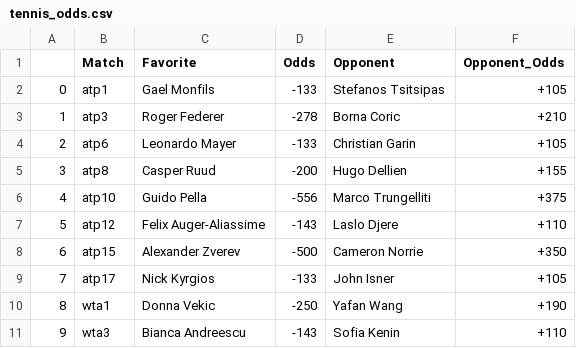
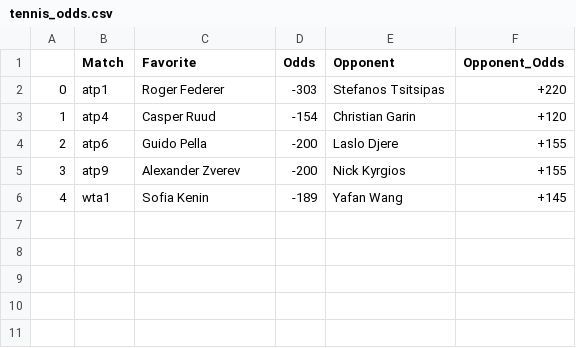
Before and after one commit to johnnyflush/alarm-hoops, a CSV file: tennis_odds.csv, drawn as a sheet; removed rows and columns are numbered as before the commit, all else as after; the diff names each change by its address in the sheet, - before the commit and + after, or states it on an @@ line.

```diff
--- a/tennis_odds.csv
+++ b/tennis_odds.csv
-C2 (Favorite): Gael Monfils
+C2 (Favorite): Roger Federer
-D2 (Odds): -133
+D2 (Odds): -303
-F2 (Opponent_Odds): +105
+F2 (Opponent_Odds): +220
-row 3: 1 | atp3 | Roger Federer | -278 | Borna Coric | +210
+row 3: 1 | atp4 | Casper Ruud | -154 | Christian Garin | +120
-C4 (Favorite): Leonardo Mayer
+C4 (Favorite): Guido Pella
-D4 (Odds): -133
+D4 (Odds): -200
-E4 (Opponent): Christian Garin
+E4 (Opponent): Laslo Djere
-F4 (Opponent_Odds): +105
+F4 (Opponent_Odds): +155
-B5 (Match): atp8
+B5 (Match): atp9
-C5 (Favorite): Casper Ruud
+C5 (Favorite): Alexander Zverev
-E5 (Opponent): Hugo Dellien
+E5 (Opponent): Nick Kyrgios
-row 6: 4 | atp10 | Guido Pella | -556 | Marco Trungelliti | +375
-row 7: 5 | atp12 | Felix Auger-Aliassime | -143 | Laslo Djere | +110
-row 8: 6 | atp15 | Alexander Zverev | -500 | Cameron Norrie | +350
-row 9: 7 | atp17 | Nick Kyrgios | -133 | John Isner | +105
@@ column A renumbered in row 6 @@
-C6 (Favorite): Donna Vekic
+C6 (Favorite): Sofia Kenin
-D6 (Odds): -250
+D6 (Odds): -189
-F6 (Opponent_Odds): +190
+F6 (Opponent_Odds): +145
-row 11: 9 | wta3 | Bianca Andreescu | -143 | Sofia Kenin | +110
```
Also changed, not shown: NHL_totals.csv, 2 other files.
